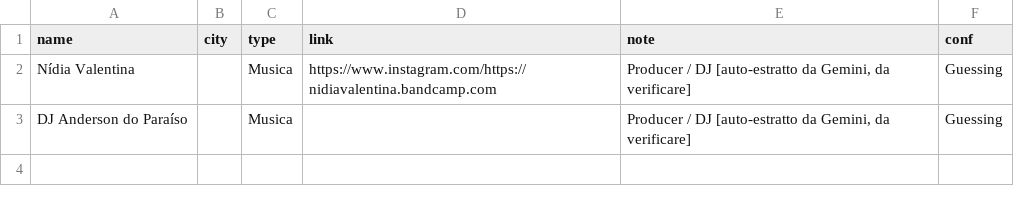
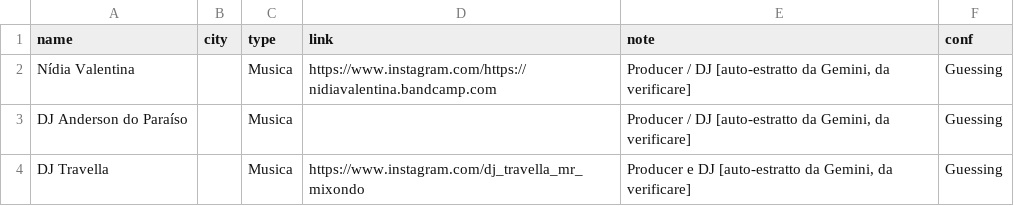
Before and after one commit to piwa90/radar-eventi, a CSV file: artisti-music.csv, drawn as a sheet.

```diff
--- a/artisti-music.csv
+++ b/artisti-music.csv
@@ -3 +3,2 @@ Nídia Valentina,,Musica,https://www.instagram.com/https://nidiavalentina.bandca
 DJ Anderson do Paraíso,,Musica,,"Producer / DJ [auto-estratto da Gemini, da verificare]",Guessing
+DJ Travella,,Musica,https://www.instagram.com/dj_travella_mr_mixondo,"Producer e DJ [auto-estratto da Gemini, da verificare]",Guessing
```
Also changed, not shown: data.csv, 4 other files.
